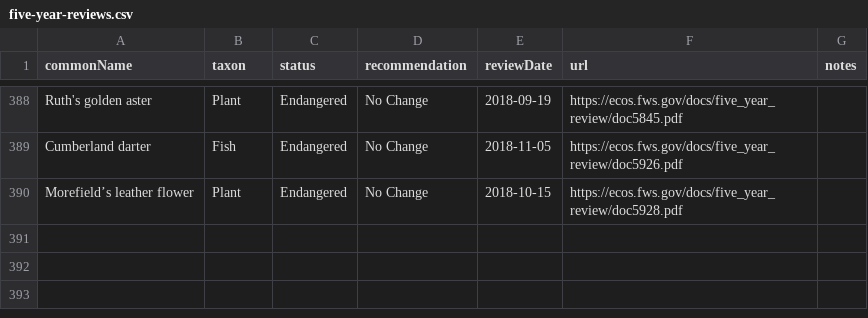
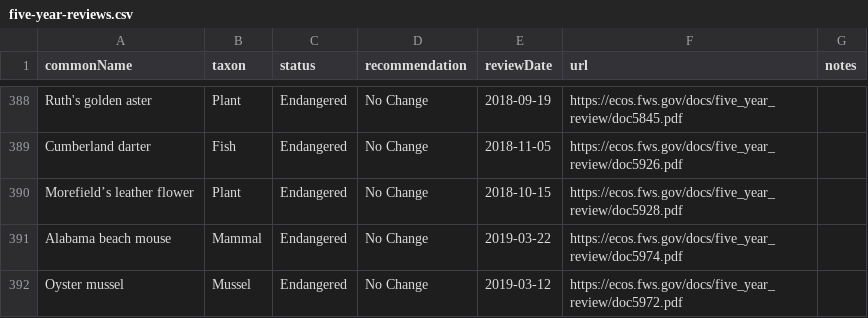
Before and after one commit to ktaylor63/southeast, a CSV file: src/data/five-year-reviews.csv, drawn as a sheet; only a part is shown, gaps mark what is left out.

```diff
--- a/src/data/five-year-reviews.csv
+++ b/src/data/five-year-reviews.csv
@@ -390 +390,3 @@ Cumberland darter,Fish,Endangered,No Change,2018-11-05,https://ecos.fws.gov/docs
 Morefield’s leather flower,Plant,Endangered,No Change,2018-10-15,https://ecos.fws.gov/docs/five_year_review/doc5928.pdf,
+Alabama beach mouse,Mammal,Endangered,No Change,2019-03-22,https://ecos.fws.gov/docs/five_year_review/doc5974.pdf,
+Oyster mussel,Mussel,Endangered,No Change,2019-03-12,https://ecos.fws.gov/docs/five_year_review/doc5972.pdf,
```
Also changed, not shown: src/data/friends-groups.csv, src/data/permits.csv, 1 other file.
